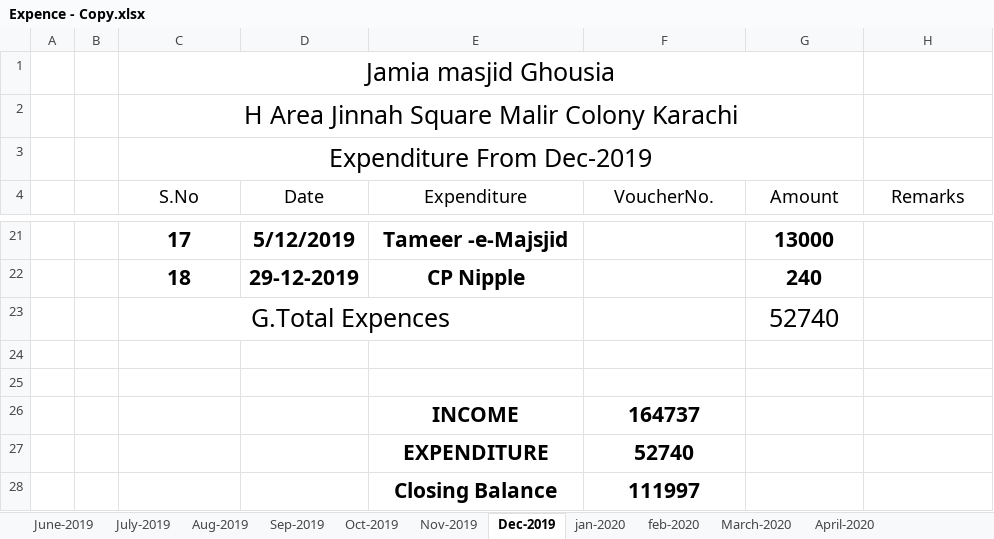
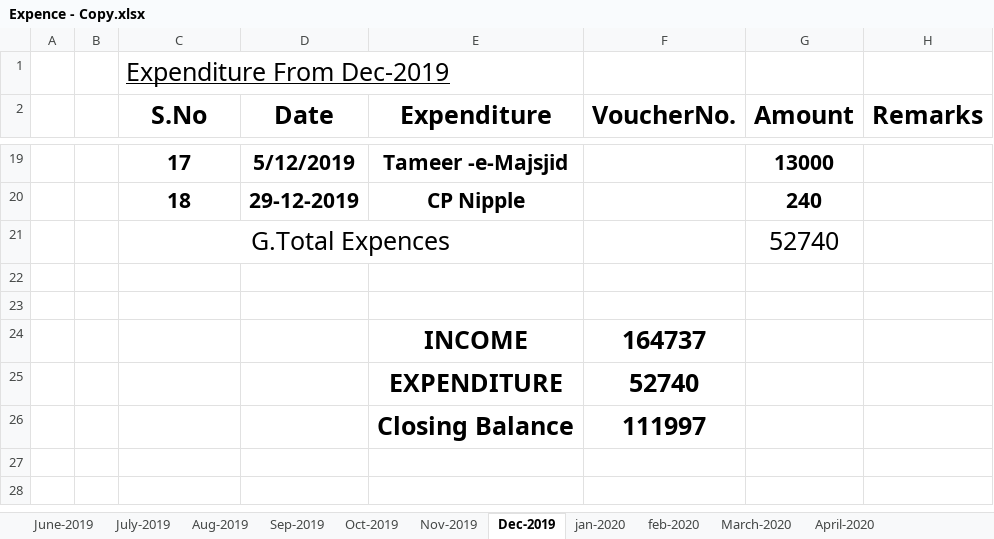
Before and after one commit to MuhammadAffanAli123/Masjid-record, an Excel workbook: Expence - Copy.xlsx, sheet Dec-2019, drawn as a sheet; only a part is shown, gaps mark what is left out; values as stored, in another font and other column widths than the file's, no borders; removed rows and columns are numbered as before the commit, all else as after; the diff names each change by its address in the sheet, - before the commit and + after, or states it on an @@ line.

```diff
--- a/Expence - Copy.xlsx (sheet Dec-2019)
+++ b/Expence - Copy.xlsx (sheet Dec-2019)
-row 1:  |  | Jamia masjid Ghousia
-row 2:  |  | H Area Jinnah Square Malir Colony Karachi
@@ C1 underline: off → on, alignment: center → left @@
-C3:G3 merged
@@ C2:H2 text size: larger, bold: off → on @@
@@ E24:F26 text size: larger @@
```
Also changed, not shown: sheet Nov-2019, sheet Sep-2019, sheet Aug-2019, sheet Oct-2019, sheet July-2019, sheet June-2019, formulas that keep their value, Incom - Copy.xlsx.
